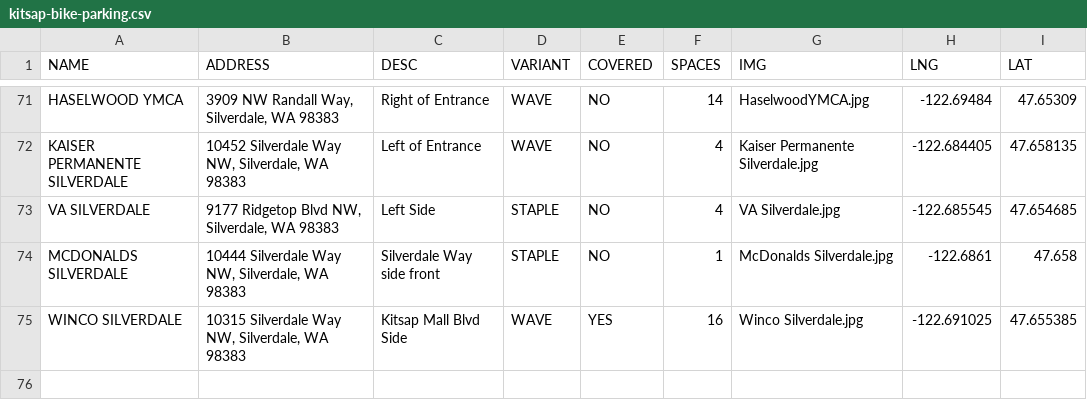
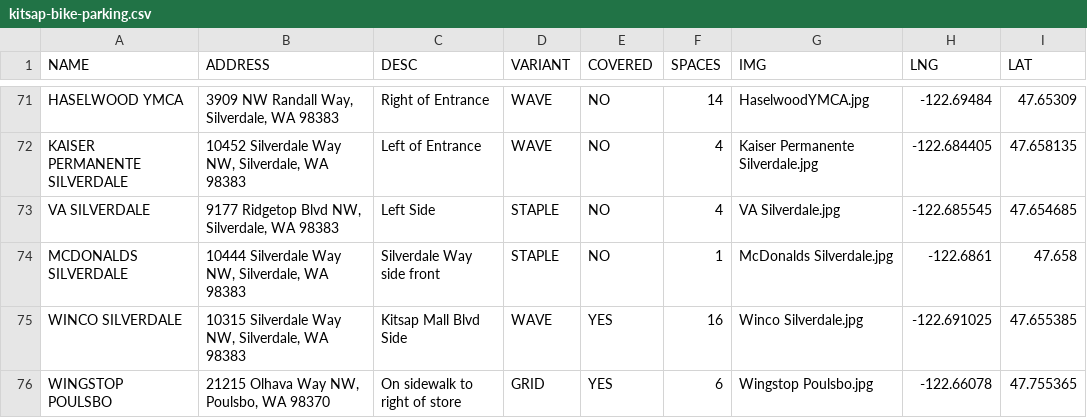
Before and after one commit to monkeywithacupcake/kitsap-bike-parking, a CSV file: kitsap-bike-parking.csv, drawn as a sheet; only a part is shown, gaps mark what is left out; the diff names each change by its address in the sheet, - before the commit and + after, or states it on an @@ line.

Commit message:
adds Poulsbo Wingstop Grid

```diff
--- a/kitsap-bike-parking.csv
+++ b/kitsap-bike-parking.csv
+row 76: WINGSTOP POULSBO | 21215 Olhava Way NW, Poulsbo, WA 98370 | On sidewalk to right of store | GRID | YES | 6 | Wingstop Poulsbo.jpg | -122.66078 | 47.755365
```
Also changed, not shown: 2 other files.
